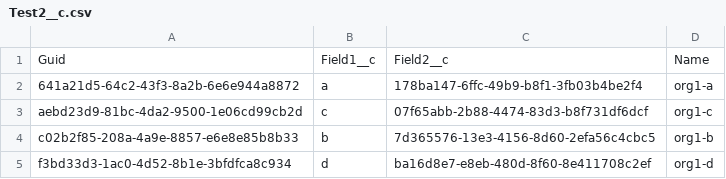
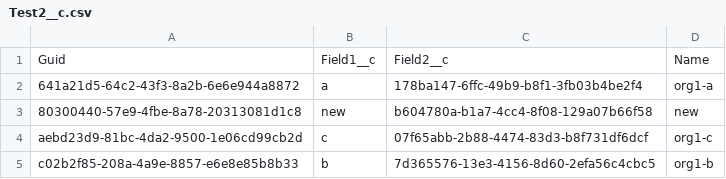
Before and after one commit to wclapier/release-test, a CSV file: Test2__c.csv, drawn as a sheet.

```diff
--- a/Test2__c.csv
+++ b/Test2__c.csv
@@ -2,4 +2,4 @@
 641a21d5-64c2-43f3-8a2b-6e6e944a8872,a,178ba147-6ffc-49b9-b8f1-3fb03b4be2f4,org1-a
+80300440-57e9-4fbe-8a78-20313081d1c8,new,b604780a-b1a7-4cc4-8f08-129a07b66f58,new
 aebd23d9-81bc-4da2-9500-1e06cd99cb2d,c,07f65abb-2b88-4474-83d3-b8f731df6dcf,org1-c
 c02b2f85-208a-4a9e-8857-e6e8e85b8b33,b,7d365576-13e3-4156-8d60-2efa56c4cbc5,org1-b
-f3bd33d3-1ac0-4d52-8b1e-3bfdfca8c934,d,ba16d8e7-e8eb-480d-8f60-8e411708c2ef,org1-d
```
Also changed, not shown: Test1__c.csv, Test4__c.csv, 1 other file.
